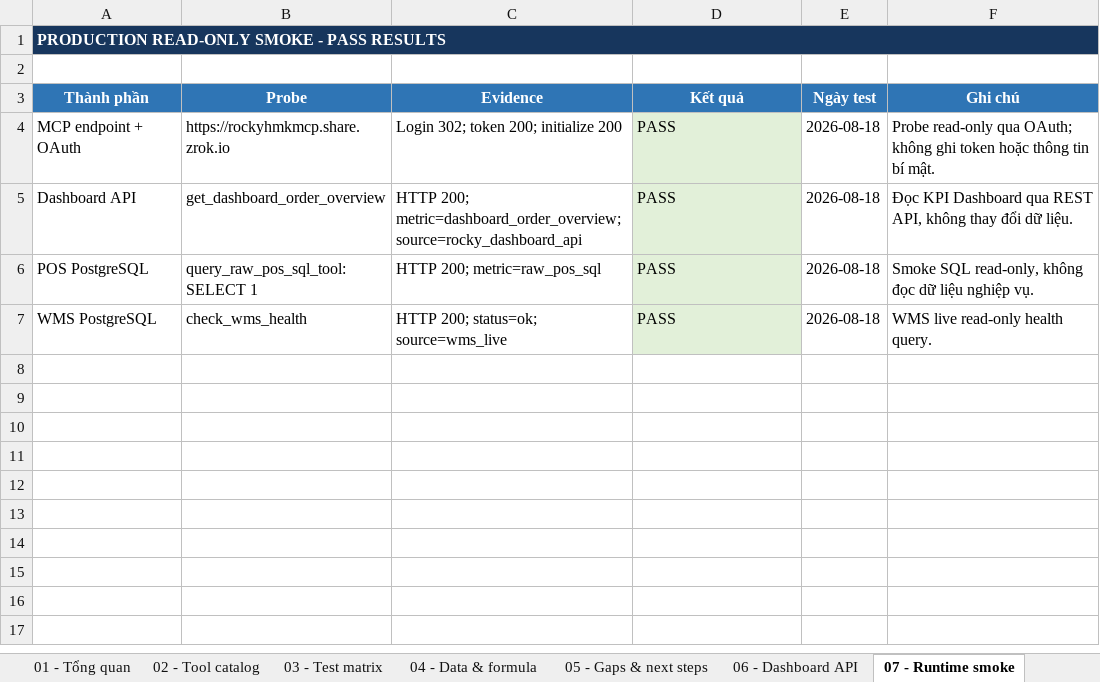
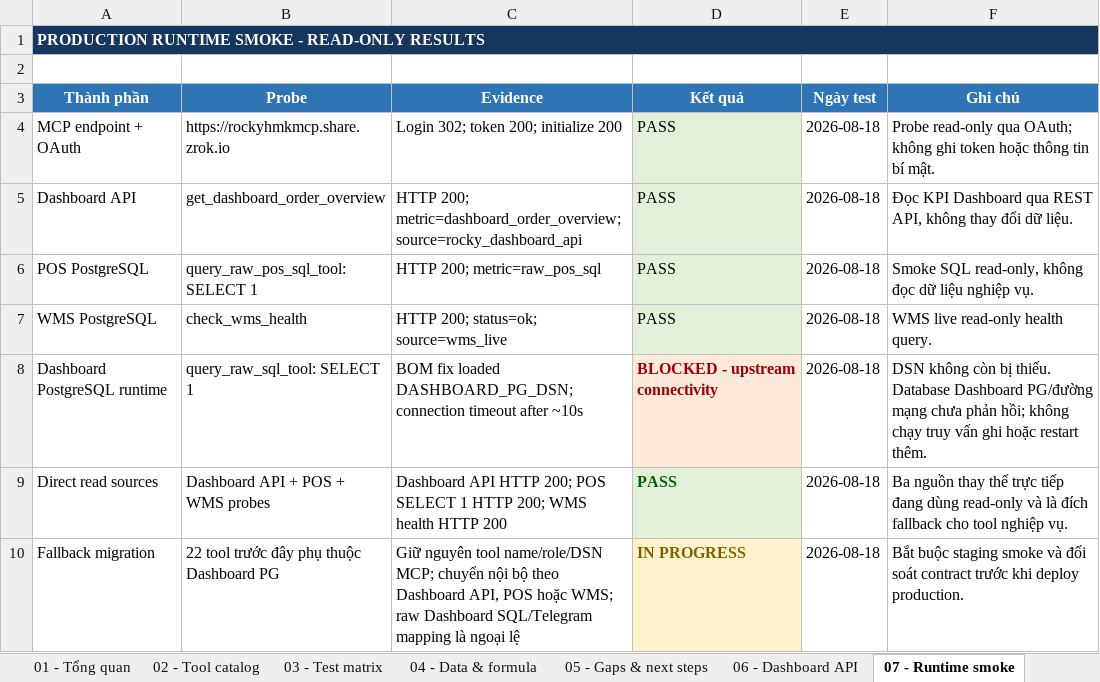
Before and after one commit to PhatEggstech/Rocky-Dashboard, an Excel workbook: docs/Rocky_MCP_Technical_Checklist.xlsx, sheet 07 - Runtime smoke, drawn as a sheet; values as stored, in another font and other column widths than the file's, no borders; the diff names each change by its address in the sheet, - before the commit and + after, or states it on an @@ line.

Commit message:
Update MCP runtime smoke checklist

```diff
--- a/docs/Rocky_MCP_Technical_Checklist.xlsx (sheet 07 - Runtime smoke)
+++ b/docs/Rocky_MCP_Technical_Checklist.xlsx (sheet 07 - Runtime smoke)
-A1 (Thành phần): PRODUCTION READ-ONLY SMOKE - PASS RESULTS
+A1 (Thành phần): PRODUCTION RUNTIME SMOKE - READ-ONLY RESULTS
+row 8: Dashboard PostgreSQL runtime | query_raw_sql_tool: SELECT 1 | BOM fix loaded DASHBOARD_PG_DSN; connection timeout after ~10s | BLOCKED - upstream connectivity | 2026-08-18 | DSN không còn bị thiếu. Database Dashboard PG/đường mạng chưa phản hồi; không chạy truy vấn ghi hoặc restart thêm.
+row 9: Direct read sources | Dashboard API + POS + WMS probes | Dashboard API HTTP 200; POS SELECT 1 HTTP 200; WMS health HTTP 200 | PASS | 2026-08-18 | Ba nguồn thay thế trực tiếp đang dùng read-only và là đích fallback cho tool nghiệp vụ.
+row 10: Fallback migration | 22 tool trước đây phụ thuộc Dashboard PG | Giữ nguyên tool name/role/DSN MCP; chuyển nội bộ theo Dashboard API, POS hoặc WMS; raw Dashboard SQL/Telegram mapping là ngoại lệ | IN PROGRESS | 2026-08-18 | Bắt buộc staging smoke và đối soát contract trước khi deploy production.
```
Also changed, not shown: sheet 05 - Gaps & next steps, sheet 01 - Tổng quan.
